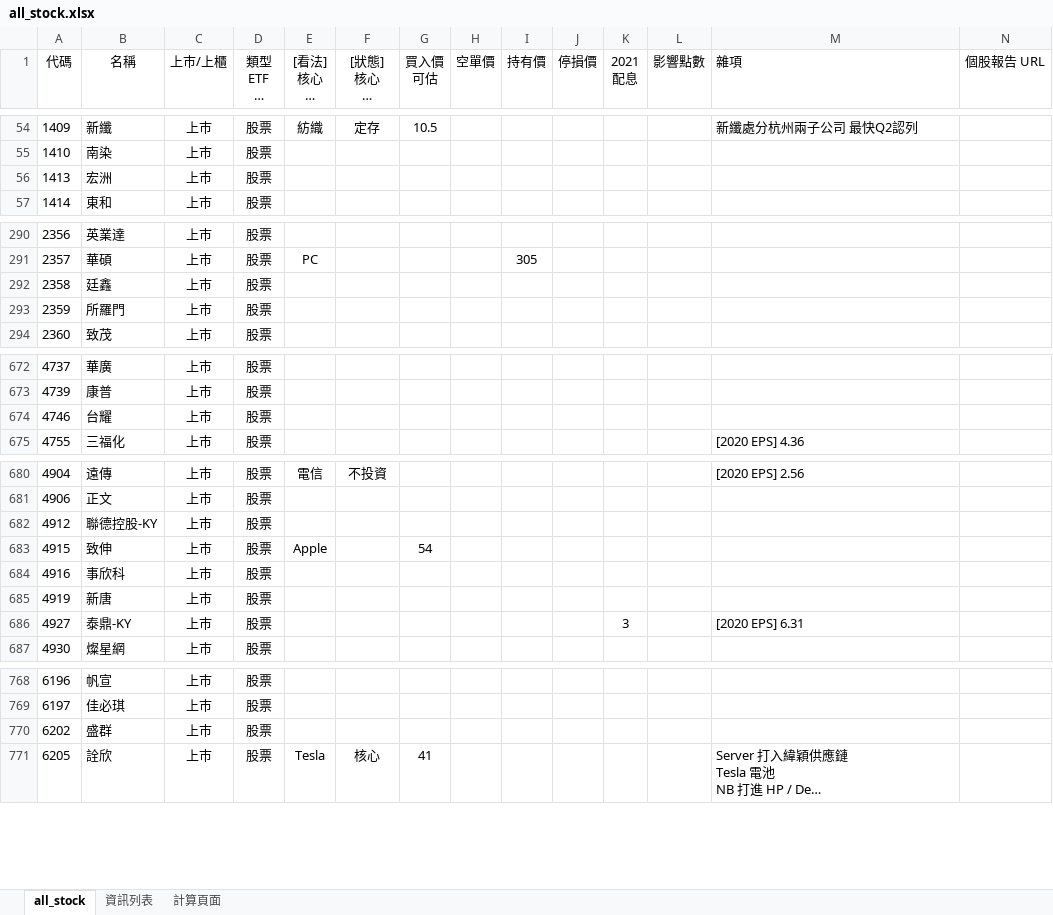
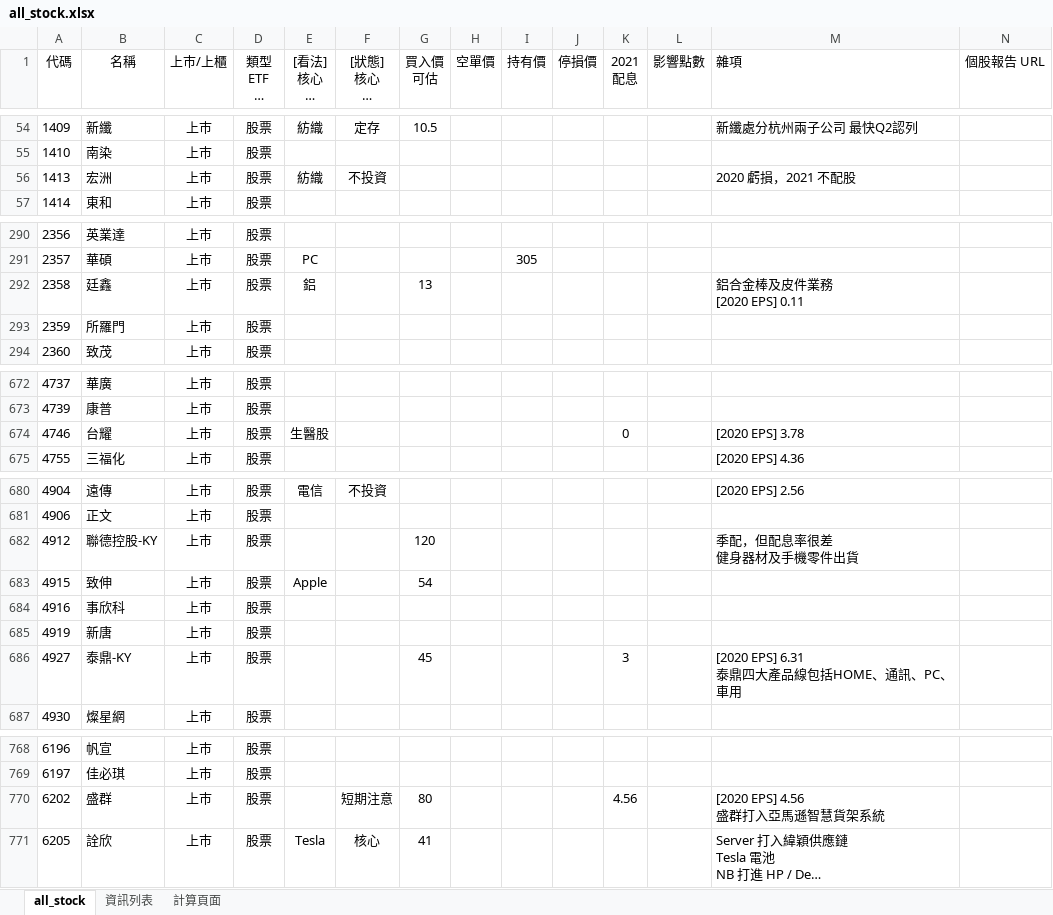
Before and after one commit to kangyangshih/rich_stock, an Excel workbook: all_stock.xlsx, sheet all_stock, drawn as a sheet; only a part is shown, gaps mark what is left out; long unchanged cells end in …; values as stored, in another font and other column widths than the file's, no borders; ↵ is a line break in a cell; the diff covers the shown part only; the diff names each change by its address in the sheet, - before the commit and + after, or states it on an @@ line.

```diff
--- a/all_stock.xlsx (sheet all_stock)
+++ b/all_stock.xlsx (sheet all_stock)
-E56 ([看法] 核心 衛星 定存 老師選 電腦選): (empty)
+E56 ([看法] 核心 衛星 定存 老師選 電腦選): 紡織
-F56 ([狀態] 核心 衛星 當沖多 當沖空 看多 看空): (empty)
+F56 ([狀態] 核心 衛星 當沖多 當沖空 看多 看空): 不投資
-M56 (雜項): (empty)
+M56 (雜項): 2020 虧損，2021 不配股
-E292 ([看法] 核心 衛星 定存 老師選 電腦選): (empty)
+E292 ([看法] 核心 衛星 定存 老師選 電腦選): 鋁
-G292 (買入價 可估): (empty)
+G292 (買入價 可估): 13
-M292 (雜項): (empty)
+M292 (雜項): 鋁合金棒及皮件業務 ↵ [2020 EPS] 0.11
-E674 ([看法] 核心 衛星 定存 老師選 電腦選): (empty)
+E674 ([看法] 核心 衛星 定存 老師選 電腦選): 生醫股
-K674 (2021 配息): (empty)
+K674 (2021 配息): 0
-M674 (雜項): (empty)
+M674 (雜項): [2020 EPS] 3.78
-G682 (買入價 可估): (empty)
+G682 (買入價 可估): 120
-M682 (雜項): (empty)
+M682 (雜項): 季配，但配息率很差 ↵ 健身器材及手機零件出貨
-G686 (買入價 可估): (empty)
+G686 (買入價 可估): 45
-M686 (雜項): [2020 EPS] 6.31
+M686 (雜項): [2020 EPS] 6.31 ↵ 泰鼎四大產品線包括HOME、通訊、PC、車用
-F770 ([狀態] 核心 衛星 當沖多 當沖空 看多 看空): (empty)
+F770 ([狀態] 核心 衛星 當沖多 當沖空 看多 看空): 短期注意
-G770 (買入價 可估): (empty)
+G770 (買入價 可估): 80
-K770 (2021 配息): (empty)
+K770 (2021 配息): 4.56
-M770 (雜項): (empty)
+M770 (雜項): [2020 EPS] 4.56 ↵ 盛群打入亞馬遜智慧貨架系統
```
Also changed, not shown: 22 edited cells elsewhere in this sheet, 7 other files.
